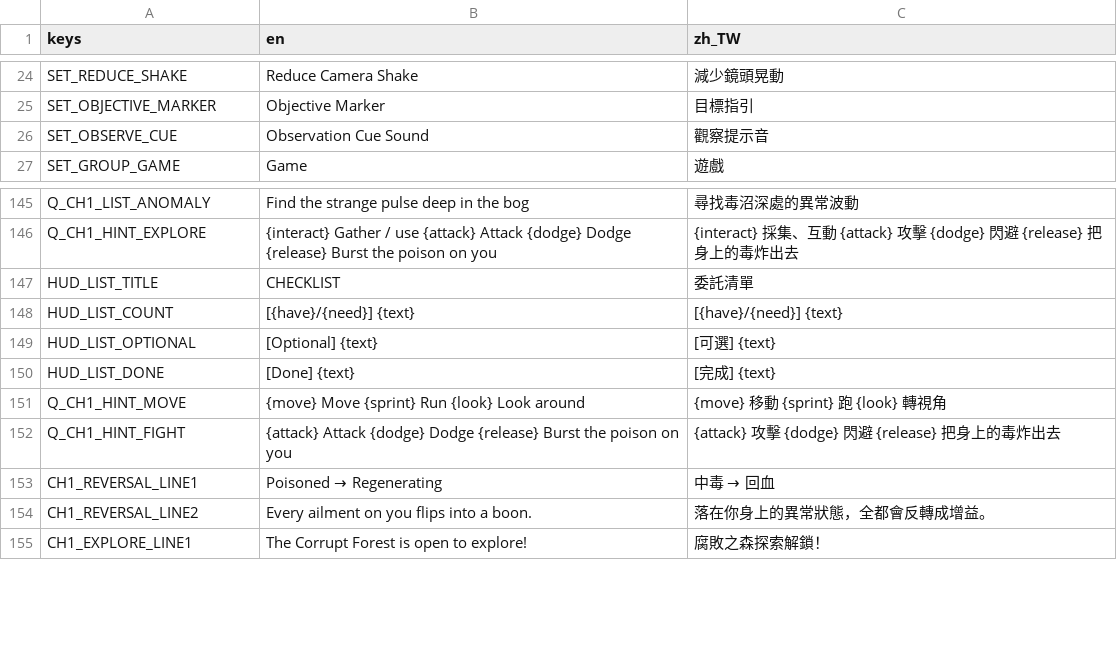
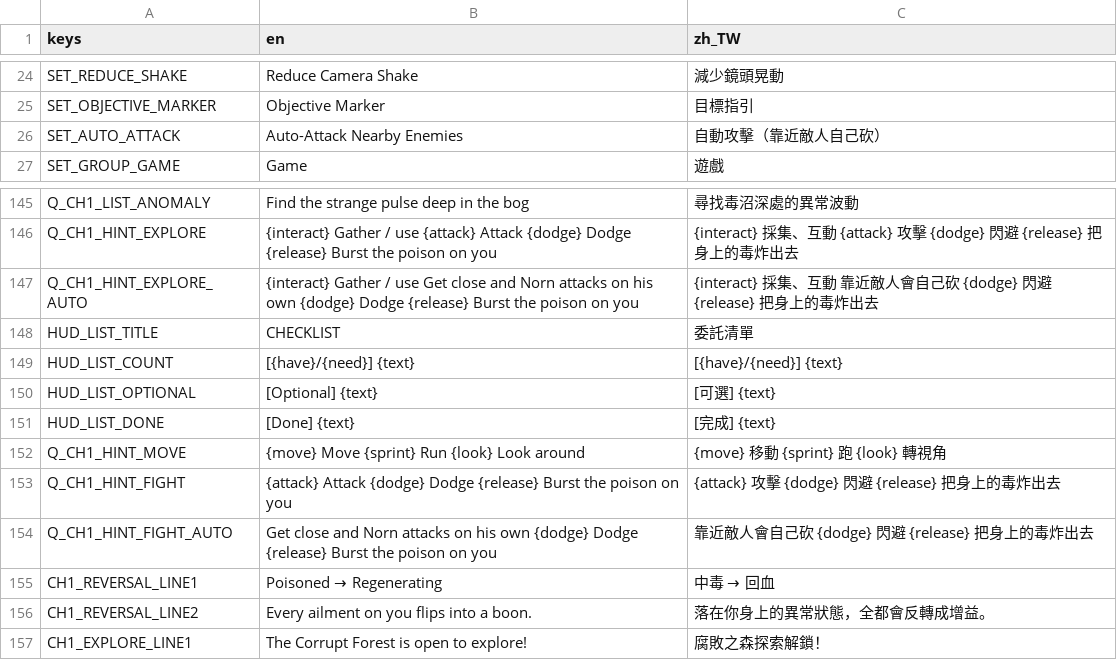
Before and after one commit to twjackysu/curses-too-useful, a CSV file: game/i18n/strings.csv, drawn as a sheet; only a part is shown, gaps mark what is left out.

```diff
--- a/game/i18n/strings.csv
+++ b/game/i18n/strings.csv
@@ -25,3 +25,3 @@ SET_REDUCE_SHAKE,Reduce Camera Shake,減少鏡頭晃動
 SET_OBJECTIVE_MARKER,Objective Marker,目標指引
-SET_OBSERVE_CUE,Observation Cue Sound,觀察提示音
+SET_AUTO_ATTACK,Auto-Attack Nearby Enemies,自動攻擊（靠近敵人自己砍）
 SET_GROUP_GAME,Game,遊戲
@@ -146,2 +146,3 @@ Q_CH1_LIST_ANOMALY,Find the strange pulse deep in the bog,尋找毒沼深處的
 Q_CH1_HINT_EXPLORE,{interact} Gather / use　{attack} Attack　{dodge} Dodge　{release} Burst the poison on you,{interact} 採集、互動　{attack} 攻擊　{dodge} 閃避　{release} 把身上的毒炸出去
+Q_CH1_HINT_EXPLORE_AUTO,{interact} Gather / use　Get close and Norn attacks on his own　{dodge} Dodge　{release} Burst the poison on you,{interact} 採集、互動　靠近敵人會自己砍　{dodge} 閃避　{release} 把身上的毒炸出去
 HUD_LIST_TITLE,CHECKLIST,委託清單
@@ -152,2 +153,3 @@ Q_CH1_HINT_MOVE,{move} Move　{sprint} Run　{look} Look around,{move} 移動
 Q_CH1_HINT_FIGHT,{attack} Attack　{dodge} Dodge　{release} Burst the poison on you,{attack} 攻擊　{dodge} 閃避　{release} 把身上的毒炸出去
+Q_CH1_HINT_FIGHT_AUTO,Get close and Norn attacks on his own　{dodge} Dodge　{release} Burst the poison on you,靠近敵人會自己砍　{dodge} 閃避　{release} 把身上的毒炸出去
 CH1_REVERSAL_LINE1,Poisoned → Regenerating,中毒 → 回血
```
Also changed, not shown: 9 other files.
